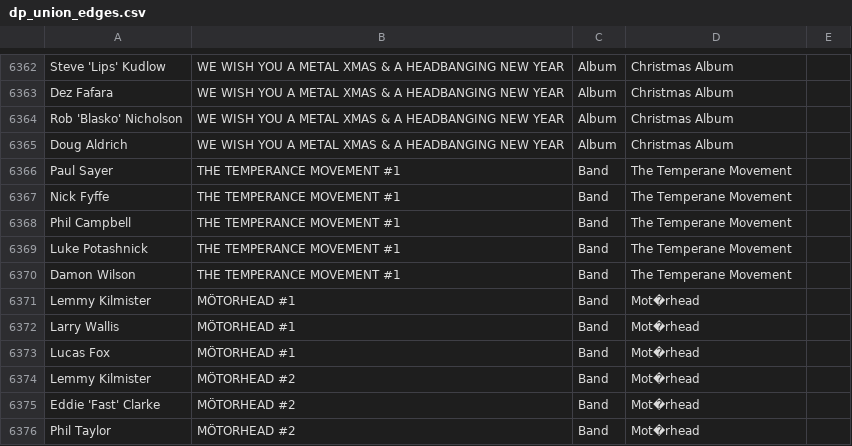
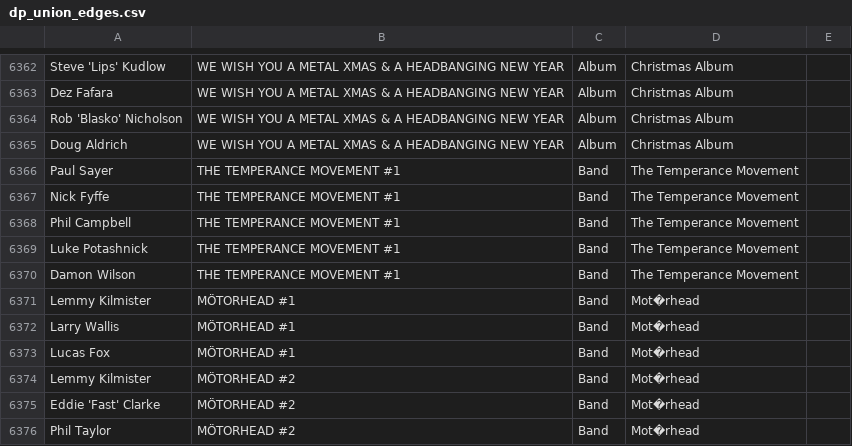
Before and after one commit to greggtdd/DeepPurpleNetwork, a CSV file: dp_union_edges.csv, drawn as a sheet; only a part is shown, gaps mark what is left out; the diff covers the shown part only.

```diff
--- a/dp_union_edges.csv
+++ b/dp_union_edges.csv
@@ -6365,7 +6365,7 @@ Rob 'Blasko' Nicholson,WE WISH YOU A METAL XMAS & A HEADBANGING NEW YEAR,Album,C
 Doug Aldrich,WE WISH YOU A METAL XMAS & A HEADBANGING NEW YEAR,Album,Christmas Album,
-Paul Sayer,THE TEMPERANCE MOVEMENT #1,Band,The Temperane Movement,
-Nick Fyffe,THE TEMPERANCE MOVEMENT #1,Band,The Temperane Movement,
-Phil Campbell,THE TEMPERANCE MOVEMENT #1,Band,The Temperane Movement,
-Luke Potashnick,THE TEMPERANCE MOVEMENT #1,Band,The Temperane Movement,
-Damon Wilson,THE TEMPERANCE MOVEMENT #1,Band,The Temperane Movement,
+Paul Sayer,THE TEMPERANCE MOVEMENT #1,Band,The Temperance Movement,
+Nick Fyffe,THE TEMPERANCE MOVEMENT #1,Band,The Temperance Movement,
+Phil Campbell,THE TEMPERANCE MOVEMENT #1,Band,The Temperance Movement,
+Luke Potashnick,THE TEMPERANCE MOVEMENT #1,Band,The Temperance Movement,
+Damon Wilson,THE TEMPERANCE MOVEMENT #1,Band,The Temperance Movement,
 Lemmy Kilmister,MÖTORHEAD #1,Band,Mot�rhead,
```
Also changed, not shown: 24 edited cells elsewhere in this file.
